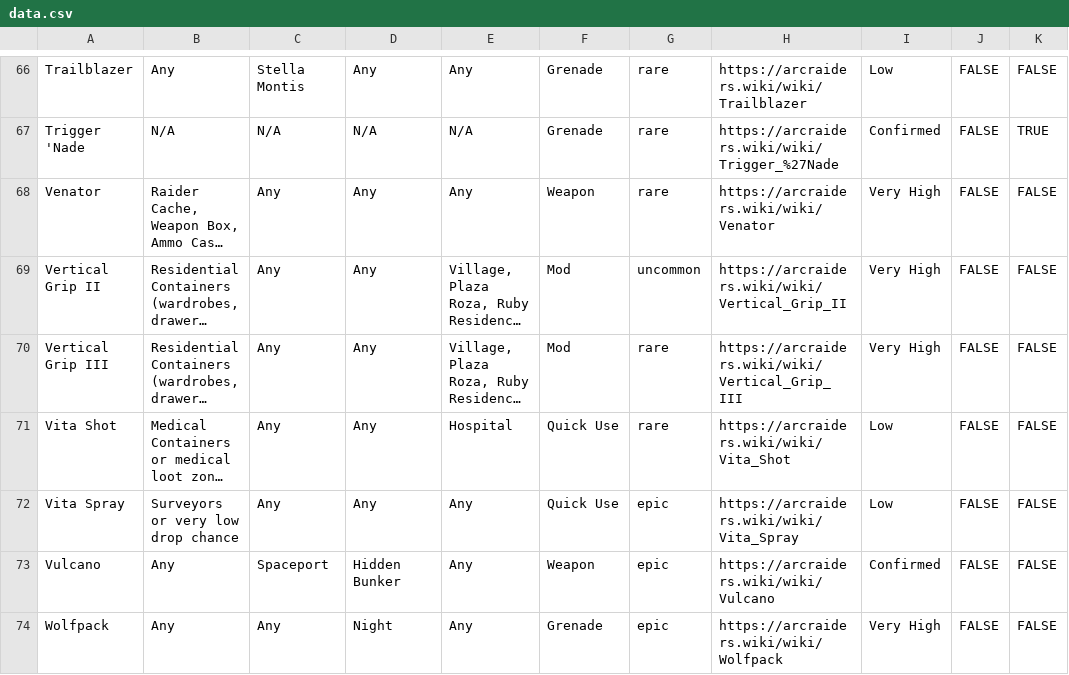
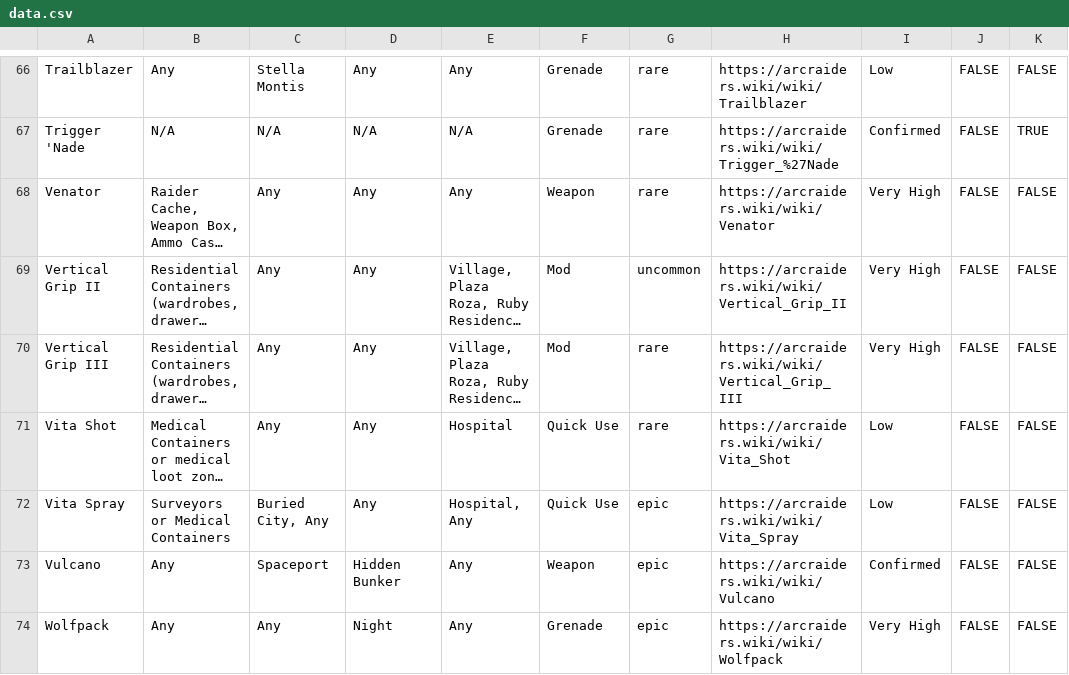
Before and after one commit to COLDDOORNOB/ArcBlueprintTracker, a CSV file: public/data.csv, drawn as a sheet; only a part is shown, gaps mark what is left out; long unchanged cells end in …; the diff names each change by its address in the sheet, - before the commit and + after, or states it on an @@ line.

```diff
--- a/public/data.csv
+++ b/public/data.csv
-B72: Surveyors or very low drop chance
+B72: Surveyors or Medical Containers
-C72: Any
+C72: Buried City, Any
-E72: Any
+E72: Hospital, Any
```
